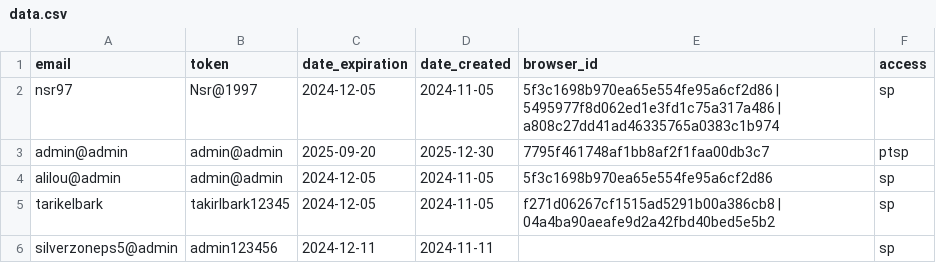
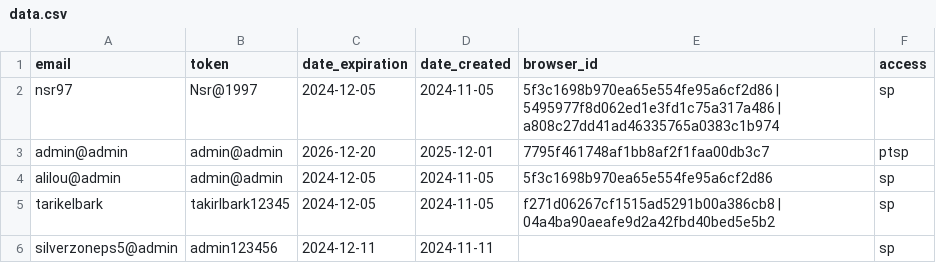
Before and after one commit to blsbyaziZ/COde, a CSV file: data.csv, drawn as a sheet.

Commit message:
Update data.csv

```diff
--- a/data.csv
+++ b/data.csv
@@ -2,3 +2,3 @@ email,token,date_expiration,date_created,browser_id,access
 nsr97,Nsr@1997,2024-12-05,2024-11-05,5f3c1698b970ea65e554fe95a6cf2d86 | 5495977f8d062ed1e3fd1c75a317a486 | a808c27dd41ad46335765a0383c1b974,sp
-admin@admin,admin@admin,2025-09-20,2025-12-30,7795f461748af1bb8af2f1faa00db3c7, ptsp
+admin@admin,admin@admin,2026-12-20,2025-12-01,7795f461748af1bb8af2f1faa00db3c7, ptsp
 alilou@admin,admin@admin,2024-12-05,2024-11-05,5f3c1698b970ea65e554fe95a6cf2d86,sp
```
